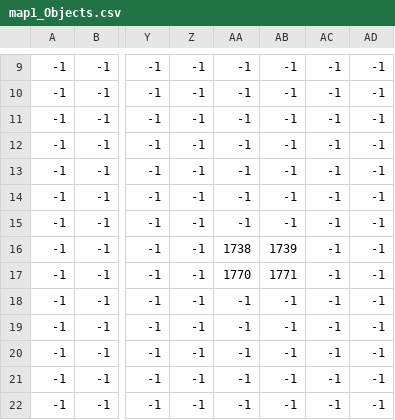
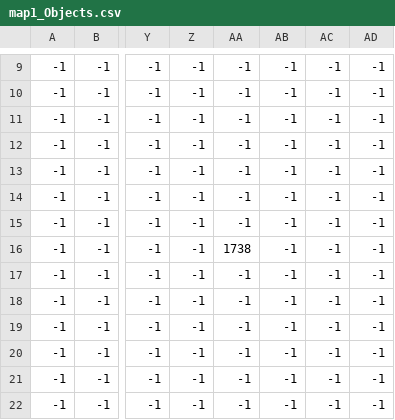
Before and after one commit to rogerthat1729/COP290-Assignment2, a CSV file: map/map1_Objects.csv, drawn as a sheet; only a part is shown, gaps mark what is left out; the diff names each change by its address in the sheet, - before the commit and + after, or states it on an @@ line.

```diff
--- a/map/map1_Objects.csv
+++ b/map/map1_Objects.csv
-AB16: 1739
+AB16: -1
-AA17: 1770
+AA17: -1
-AB17: 1771
+AB17: -1
```
Also changed, not shown: 6 other files.
